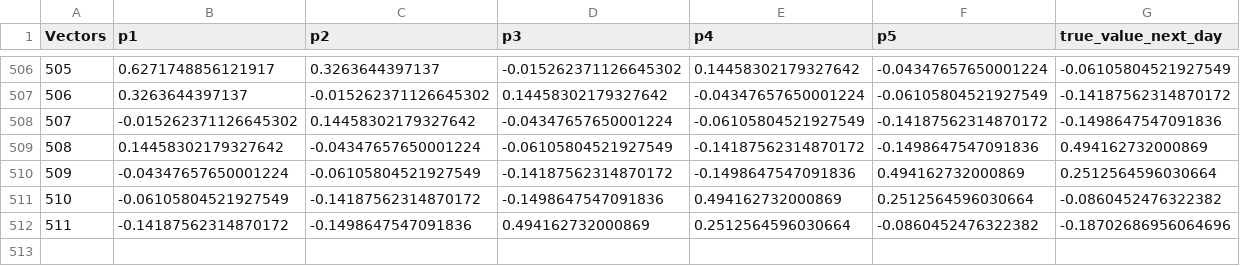
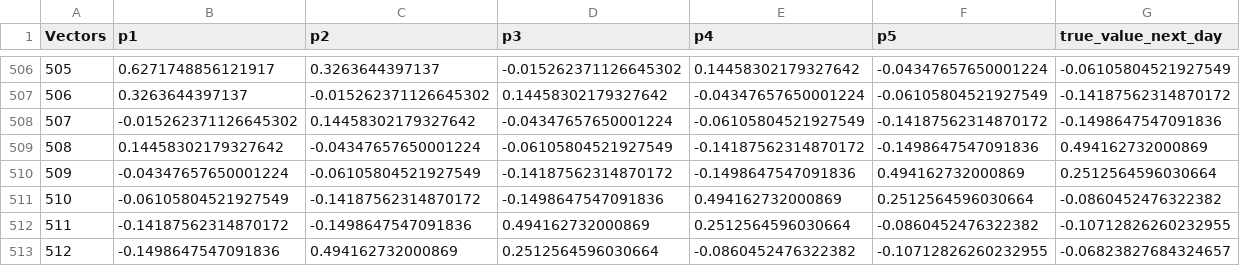
Before and after one commit to sria-the-fury/ANN-for-Time-Series-Forex-PyNote, a CSV file: 2024_2025/main_data_table_2024_2025.csv, drawn as a sheet; only a part is shown, gaps mark what is left out.

Commit message:
B vector: [1.6085788331083064,-0.0518004411331483,-0.6413941226817417,-0.8585278694831779,0.6172863137371993] τ value: 1.4; Give good

```diff
--- a/2024_2025/main_data_table_2024_2025.csv
+++ b/2024_2025/main_data_table_2024_2025.csv
@@ -511,2 +511,3 @@ Vectors,p1,p2,p3,p4,p5,true_value_next_day
 510,-0.06105804521927549,-0.14187562314870172,-0.1498647547091836,0.494162732000869,0.2512564596030664,-0.0860452476322382
-511,-0.14187562314870172,-0.1498647547091836,0.494162732000869,0.2512564596030664,-0.0860452476322382,-0.18702686956064696
+511,-0.14187562314870172,-0.1498647547091836,0.494162732000869,0.2512564596030664,-0.0860452476322382,-0.10712826260232955
+512,-0.1498647547091836,0.494162732000869,0.2512564596030664,-0.0860452476322382,-0.10712826260232955,-0.06823827684324657
```
Also changed, not shown: 2024_2025/EURUSD_2024_to_Today_Close.csv, 2024_2025/eurusd_daily_2024_2025_with_difference.csv, 2 other files.
